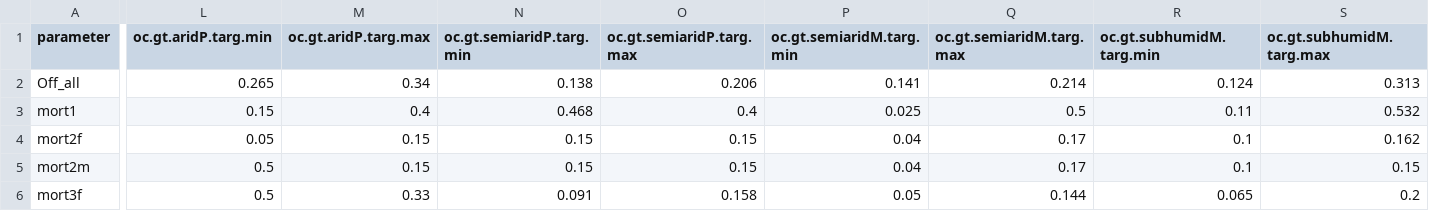
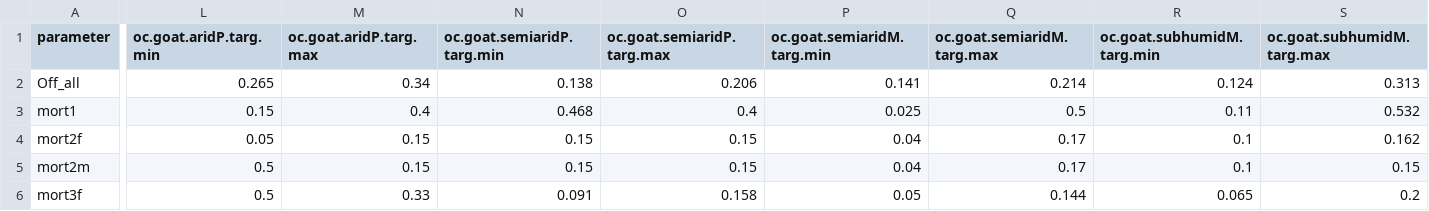
Before and after one commit to BethSavagar/demographic_model_1, a CSV file: data/Applied_parameters/target-OC_validation.csv, drawn as a sheet; only a part is shown, gaps mark what is left out; the diff covers the shown part only; the diff names each change by its address in the sheet, - before the commit and + after, or states it on an @@ line.

```diff
--- a/data/Applied_parameters/target-OC_validation.csv
+++ b/data/Applied_parameters/target-OC_validation.csv
-L1: oc.gt.aridP.targ.min
+L1: oc.goat.aridP.targ.min
-M1: oc.gt.aridP.targ.max
+M1: oc.goat.aridP.targ.max
-N1: oc.gt.semiaridP.targ.min
+N1: oc.goat.semiaridP.targ.min
-O1: oc.gt.semiaridP.targ.max
+O1: oc.goat.semiaridP.targ.max
-P1: oc.gt.semiaridM.targ.min
+P1: oc.goat.semiaridM.targ.min
-Q1: oc.gt.semiaridM.targ.max
+Q1: oc.goat.semiaridM.targ.max
-R1: oc.gt.subhumidM.targ.min
+R1: oc.goat.subhumidM.targ.min
-S1: oc.gt.subhumidM.targ.max
+S1: oc.goat.subhumidM.targ.max
```
Also changed, not shown: 2 edited cells elsewhere in this file, data/Applied_parameters/state_vars-OC_validation.csv, 6 other files.
